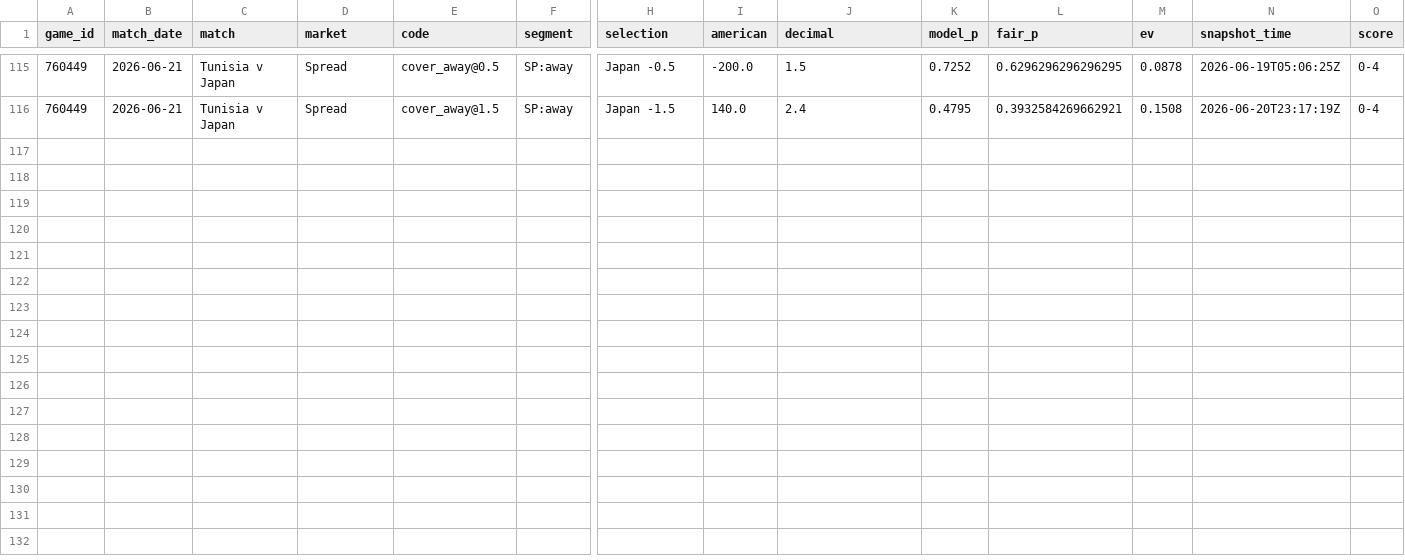
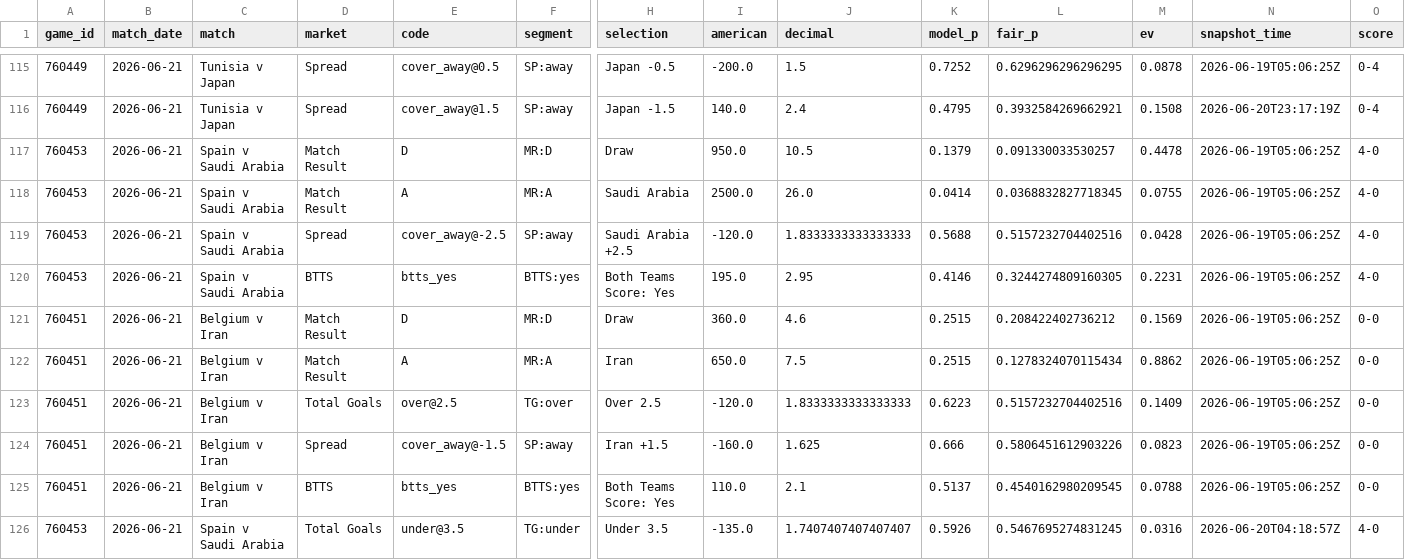
Before and after one commit to mgwinnier/soccer-model, a CSV file: reports/clv_ledger.csv, drawn as a sheet; only a part is shown, gaps mark what is left out; rows hold the shown columns only; the diff names each change by its address in the sheet, - before the commit and + after, or states it on an @@ line.

```diff
--- a/reports/clv_ledger.csv
+++ b/reports/clv_ledger.csv
+row 117: 760453 | 2026-06-21 | Spain v Saudi Arabia | Match Result | D | MR:D | Draw | 950.0 | 10.5 | 0.1379 | 0.091330033530257 | 0.4478 | 2026-06-19T05:06:25Z | 4-0
+row 118: 760453 | 2026-06-21 | Spain v Saudi Arabia | Match Result | A | MR:A | Saudi Arabia | 2500.0 | 26.0 | 0.0414 | 0.0368832827718345 | 0.0755 | 2026-06-19T05:06:25Z | 4-0
+row 119: 760453 | 2026-06-21 | Spain v Saudi Arabia | Spread | cover_away@-2.5 | SP:away | Saudi Arabia +2.5 | -120.0 | 1.8333333333333333 | 0.5688 | 0.5157232704402516 | 0.0428 | 2026-06-19T05:06:25Z | 4-0
+row 120: 760453 | 2026-06-21 | Spain v Saudi Arabia | BTTS | btts_yes | BTTS:yes | Both Teams Score: Yes | 195.0 | 2.95 | 0.4146 | 0.3244274809160305 | 0.2231 | 2026-06-19T05:06:25Z | 4-0
+row 121: 760451 | 2026-06-21 | Belgium v Iran | Match Result | D | MR:D | Draw | 360.0 | 4.6 | 0.2515 | 0.208422402736212 | 0.1569 | 2026-06-19T05:06:25Z | 0-0
+row 122: 760451 | 2026-06-21 | Belgium v Iran | Match Result | A | MR:A | Iran | 650.0 | 7.5 | 0.2515 | 0.1278324070115434 | 0.8862 | 2026-06-19T05:06:25Z | 0-0
+row 123: 760451 | 2026-06-21 | Belgium v Iran | Total Goals | over@2.5 | TG:over | Over 2.5 | -120.0 | 1.8333333333333333 | 0.6223 | 0.5157232704402516 | 0.1409 | 2026-06-19T05:06:25Z | 0-0
+row 124: 760451 | 2026-06-21 | Belgium v Iran | Spread | cover_away@-1.5 | SP:away | Iran +1.5 | -160.0 | 1.625 | 0.666 | 0.5806451612903226 | 0.0823 | 2026-06-19T05:06:25Z | 0-0
+row 125: 760451 | 2026-06-21 | Belgium v Iran | BTTS | btts_yes | BTTS:yes | Both Teams Score: Yes | 110.0 | 2.1 | 0.5137 | 0.4540162980209545 | 0.0788 | 2026-06-19T05:06:25Z | 0-0
+row 126: 760453 | 2026-06-21 | Spain v Saudi Arabia | Total Goals | under@3.5 | TG:under | Under 3.5 | -135.0 | 1.7407407407407407 | 0.5926 | 0.5467695274831245 | 0.0316 | 2026-06-20T04:18:57Z | 4-0
```
Also changed, not shown: reports/clv_open.csv.
